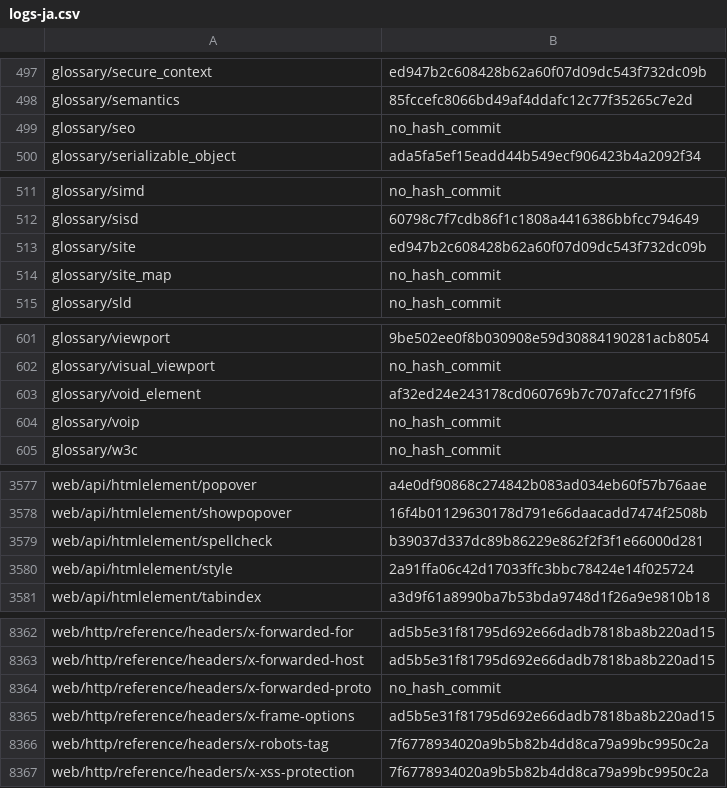
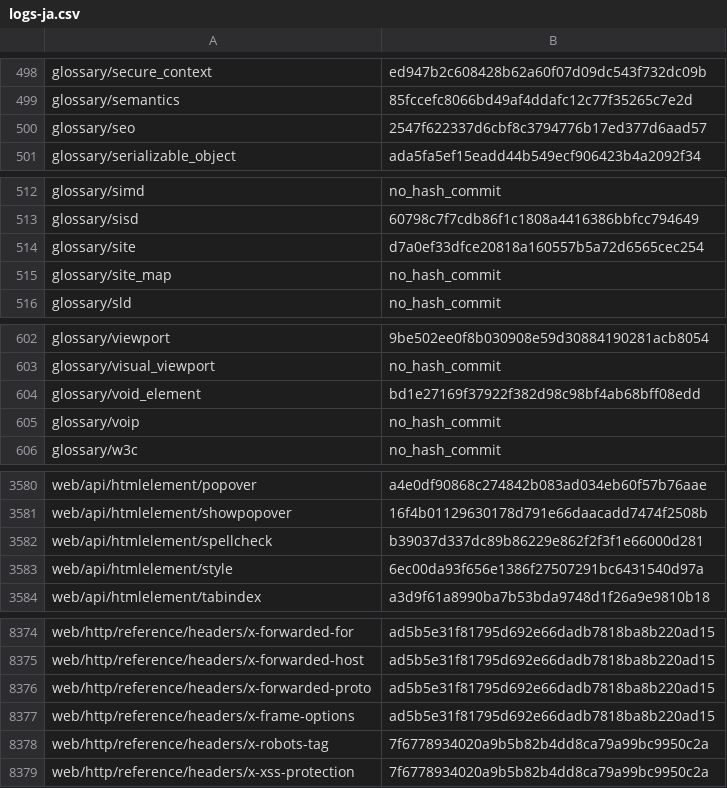
Before and after one commit to tristantheb/history-content-stats, a CSV file: history/logs-ja.csv, drawn as a sheet; only a part is shown, gaps mark what is left out; the diff covers the shown part only.

```diff
--- a/history/logs-ja.csv
+++ b/history/logs-ja.csv
@@ -498,3 +499,3 @@ glossary/secure_context,ed947b2c608428b62a60f07d09dc543f732dc09b
 glossary/semantics,85fccefc8066bd49af4ddafc12c77f35265c7e2d
-glossary/seo,no_hash_commit
+glossary/seo,2547f622337d6cbf8c3794776b17ed377d6aad57
 glossary/serializable_object,ada5fa5ef15eadd44b549ecf906423b4a2092f34
@@ -512,3 +513,3 @@ glossary/simd,no_hash_commit
 glossary/sisd,60798c7f7cdb86f1c1808a4416386bbfcc794649
-glossary/site,ed947b2c608428b62a60f07d09dc543f732dc09b
+glossary/site,d7a0ef33dfce20818a160557b5a72d6565cec254
 glossary/site_map,no_hash_commit
@@ -602,3 +603,3 @@ glossary/viewport,9be502ee0f8b030908e59d30884190281acb8054
 glossary/visual_viewport,no_hash_commit
-glossary/void_element,af32ed24e243178cd060769b7c707afcc271f9f6
+glossary/void_element,bd1e27169f37922f382d98c98bf4ab68bff08edd
 glossary/voip,no_hash_commit
@@ -3579,3 +3582,3 @@ web/api/htmlelement/showpopover,16f4b01129630178d791e66daacadd7474f2508b
 web/api/htmlelement/spellcheck,b39037d337dc89b86229e862f2f3f1e66000d281
-web/api/htmlelement/style,2a91ffa06c42d17033ffc3bbc78424e14f025724
+web/api/htmlelement/style,6ec00da93f656e1386f27507291bc6431540d97a
 web/api/htmlelement/tabindex,a3d9f61a8990ba7b53bda9748d1f26a9e9810b18
@@ -8363,3 +8375,3 @@ web/http/reference/headers/x-forwarded-for,ad5b5e31f81795d692e66dadb7818ba8b220a
 web/http/reference/headers/x-forwarded-host,ad5b5e31f81795d692e66dadb7818ba8b220ad15
-web/http/reference/headers/x-forwarded-proto,no_hash_commit
+web/http/reference/headers/x-forwarded-proto,ad5b5e31f81795d692e66dadb7818ba8b220ad15
 web/http/reference/headers/x-frame-options,ad5b5e31f81795d692e66dadb7818ba8b220ad15
```
Also changed, not shown: 12 added rows and 8 edited cells elsewhere in this file, statistics/parity-ja.csv.
